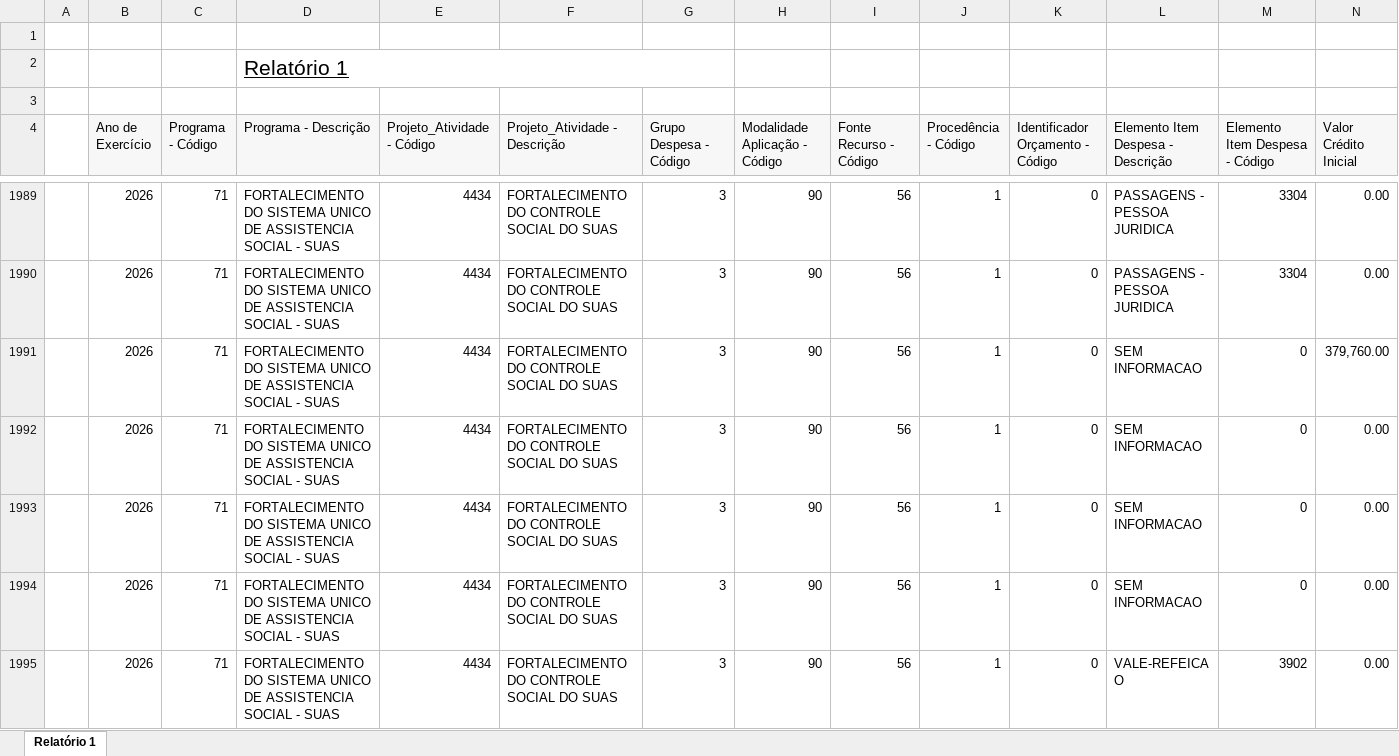
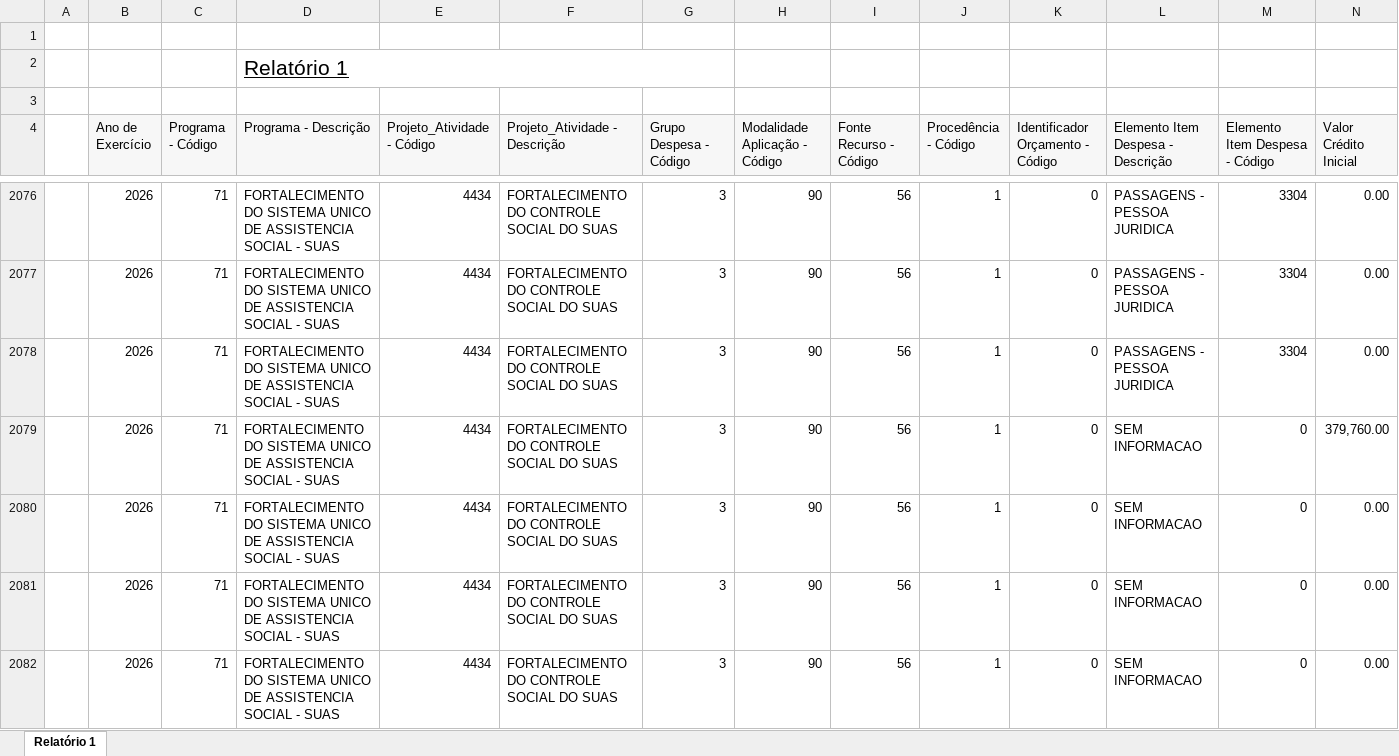
Before and after one commit to feasmg/painel_feasmg, an Excel workbook: orcamento.xlsx, sheet Relatório 1, drawn as a sheet; only a part is shown, gaps mark what is left out; the shorter side is filled out with more unchanged rows; values as stored, in another font and other column widths than the file's, no borders; rows hold the shown columns only; the diff covers the shown part only; the diff names each change by its address in the sheet, - before the commit and + after, or states it on an @@ line.

```diff
--- a/orcamento.xlsx (sheet Relatório 1)
+++ b/orcamento.xlsx (sheet Relatório 1)
+row 2078:  | 2026 | 71 | FORTALECIMENTO DO SISTEMA UNICO DE ASSISTENCIA SOCIAL - SUAS | 4434 | FORTALECIMENTO DO CONTROLE SOCIAL DO SUAS | 3 | 90 | 56 | 1 | 0 | PASSAGENS - PESSOA JURIDICA | 3304 | 0.00
```
Also changed, not shown: 102 added rows and 26 edited cells elsewhere in this sheet.
